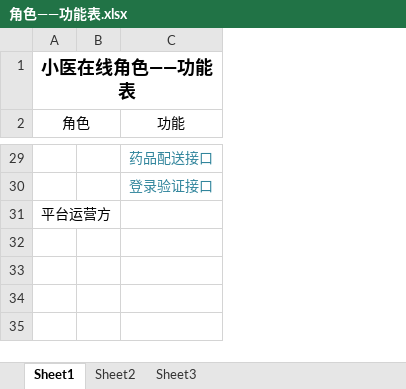
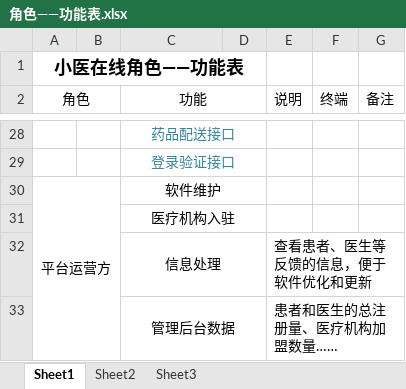
Before and after one commit to xcxy-cs-2018-1-1811030035/MyProject, an Excel workbook: 角色——功能表.xlsx, sheet Sheet1, drawn as a sheet; only a part is shown, gaps mark what is left out; values as stored, in another font and other column widths than the file's, no borders; addresses are those after the commit; the diff covers the shown part only; the diff names each change by its address in the sheet, - before the commit and + after, or states it on an @@ line.

```diff
--- a/角色——功能表.xlsx (sheet Sheet1)
+++ b/角色——功能表.xlsx (sheet Sheet1)
+column D, empty
+column E (说明), empty
+column F (终端), empty
+column G (备注), empty
+C2:D2 merged
+C28:D28 merged
+C29:D29 merged
-C30 (功能): (empty)
+C30 (功能): 软件维护
+C30:D30 merged
+row 31:  |  | 医疗机构入驻
+row 32:  |  | 信息处理 |  | 查看患者、医生等反馈的信息，便于软件优化和更新
+row 33:  |  | 管理后台数据 |  | 患者和医生的总注册量、医疗机构加盟数量……
```
Also changed, not shown: 1 removed row, 2 edited cells and merged cells elsewhere in this sheet.
